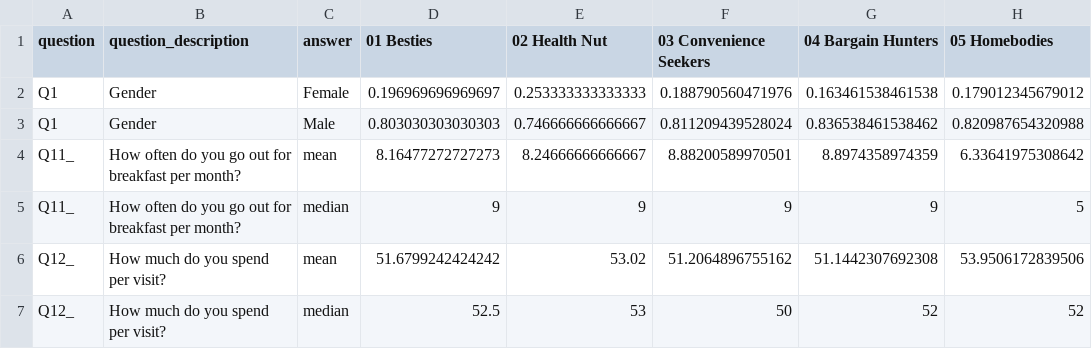
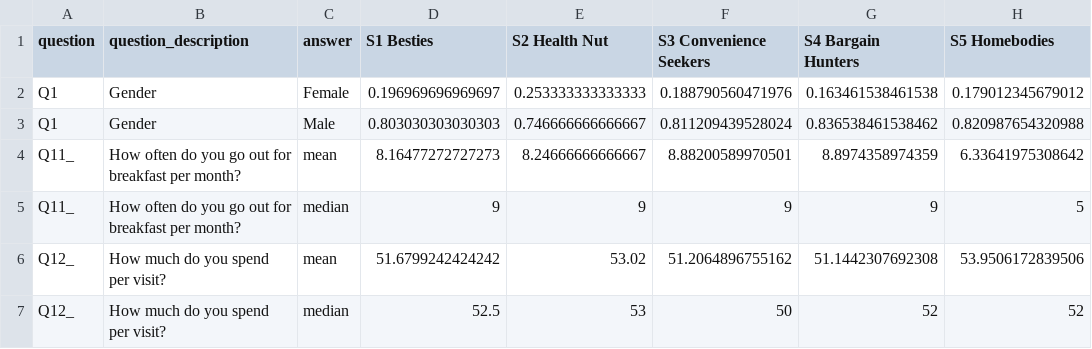
Before and after one commit to djkattymo/survey, a CSV file: banner_cluster_ID.csv, drawn as a sheet; only a part is shown; the diff names each change by its address in the sheet, - before the commit and + after, or states it on an @@ line.

```diff
--- a/banner_cluster_ID.csv
+++ b/banner_cluster_ID.csv
-D1: 01 Besties
+D1: S1 Besties
-E1: 02 Health Nut
+E1: S2 Health Nut
-F1: 03 Convenience Seekers
+F1: S3 Convenience Seekers
-G1: 04 Bargain Hunters
+G1: S4 Bargain Hunters
-H1: 05 Homebodies
+H1: S5 Homebodies
```
Also changed, not shown: banner_cluster_ID_difference_means.csv, 1 other file.
